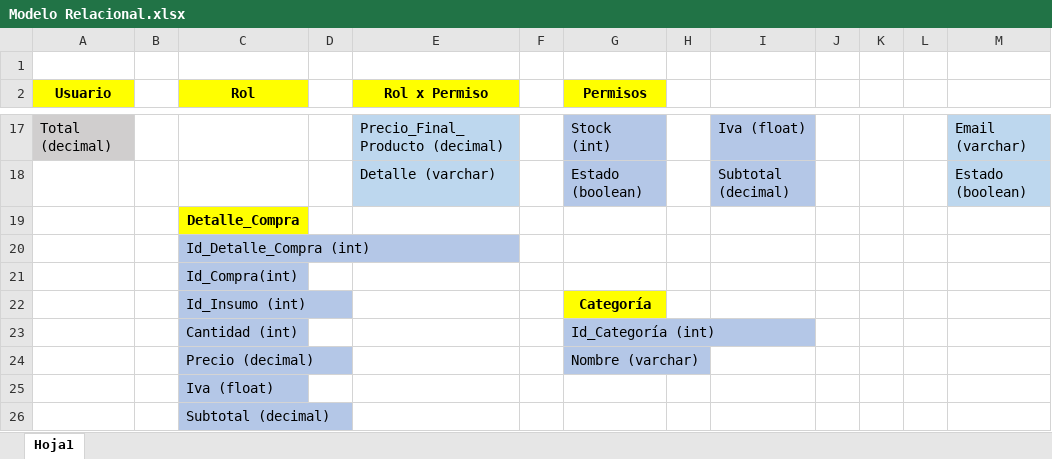
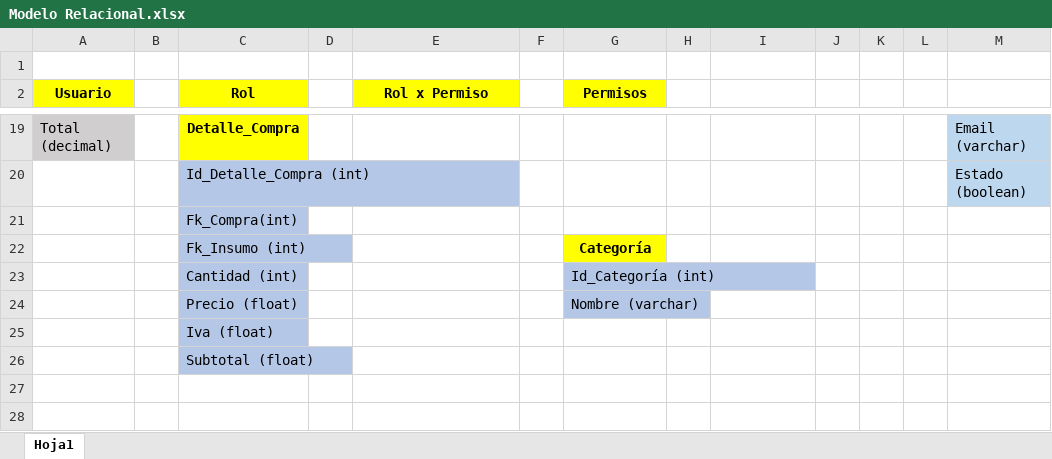
Before and after one commit to daniels99ecg/ProyectoPubligrafit, an Excel workbook: Modelo Relacional.xlsx, sheet Hoja1, drawn as a sheet; only a part is shown, gaps mark what is left out; values as stored, in another font and other column widths than the file's, no borders; charts and pictures not drawn; removed rows and columns are numbered as before the commit, all else as after; the diff covers the shown part only; the diff names each change by its address in the sheet, - before the commit and + after, or states it on an @@ line.

```diff
--- a/Modelo Relacional.xlsx (sheet Hoja1)
+++ b/Modelo Relacional.xlsx (sheet Hoja1)
-C19 (Rol): (empty)
+C19 (Rol): Detalle_Compra
-C19 fill: none
+C19 fill: #FFFF00
-E19 (Rol x Permiso): Precio_Final_Producto (decimal)
+E19 (Rol x Permiso): (empty)
-E19 fill: #BDD7EE
+E19 fill: none
-G19 (Permisos): Stock (int)
+G19 (Permisos): (empty)
-G19 fill: #B4C7E7
+G19 fill: none
-I19: Iva (float)
+I19: (empty)
-I19 fill: #B4C7E7
+I19 fill: none
-row 18:  |  |  |  | Detalle (varchar) |  | Estado (boolean) |  | Subtotal (decimal) |  |  |  | Estado (boolean)
-row 19:  |  | Detalle_Compra
-M20: (empty)
+M20: Estado (boolean)
-M20 fill: none
+M20 fill: #BDD7EE
-C21 (Rol): Id_Compra(int)
+C21 (Rol): Fk_Compra(int)
-C22 (Rol): Id_Insumo (int)
+C22 (Rol): Fk_Insumo (int)
-C24 (Rol): Precio (decimal)
+C24 (Rol): Precio (float)
-C26 (Rol): Subtotal (decimal)
+C26 (Rol): Subtotal (float)
```
Also changed, not shown: 5 added rows, 3 removed rows, 16 edited cells and cell formats elsewhere in this sheet, charts or pictures, 52 other files.
